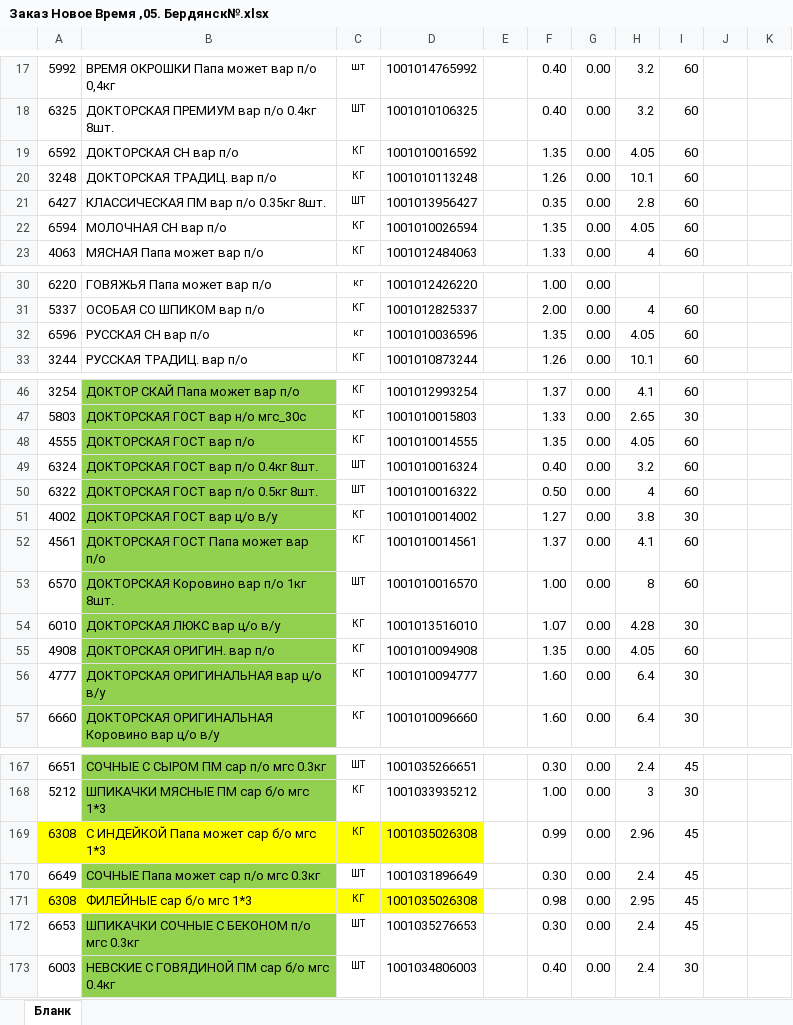
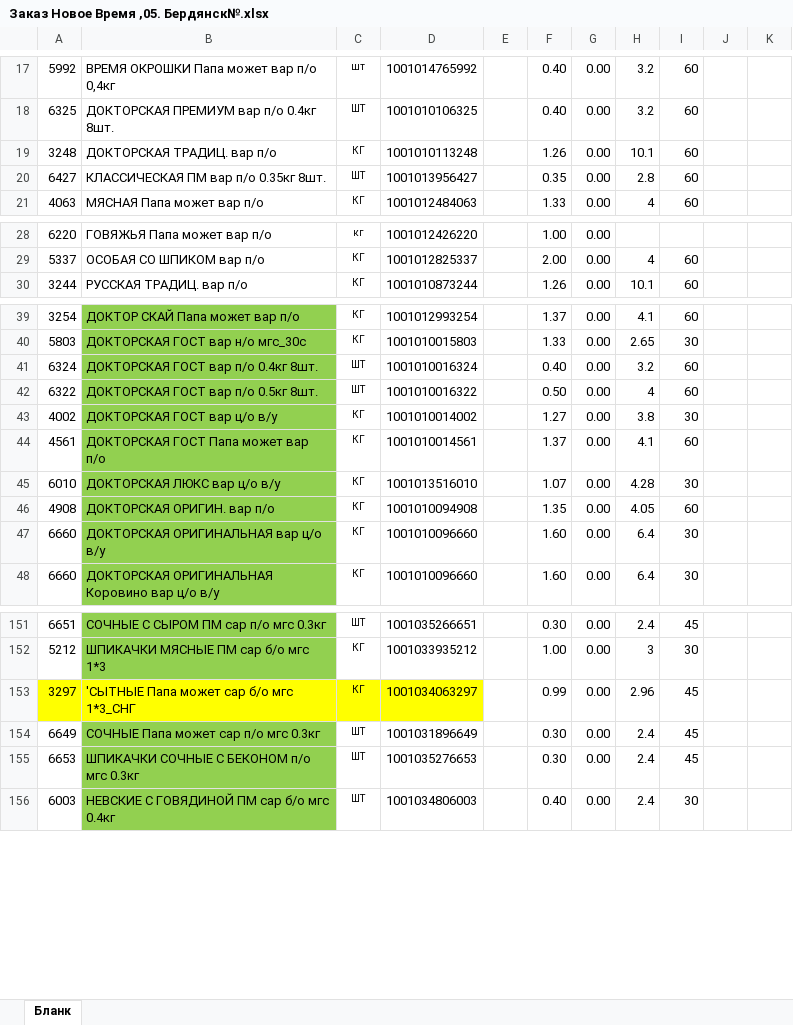
Before and after one commit to Fejanin/ostankino_ki, an Excel workbook: чистый бланк/Заказ Новое Время ,05. Бердянск№.xlsx, sheet Бланк, drawn as a sheet; only a part is shown, gaps mark what is left out; values as stored, in another font and other column widths than the file's, no borders; charts and pictures not drawn; removed rows and columns are numbered as before the commit, all else as after; the diff covers the shown part only; the diff names each change by its address in the sheet, - before the commit and + after, or states it on an @@ line.

```diff
--- a/чистый бланк/Заказ Новое Время ,05. Бердянск№.xlsx (sheet Бланк)
+++ b/чистый бланк/Заказ Новое Время ,05. Бердянск№.xlsx (sheet Бланк)
-row 19: 6592 | ДОКТОРСКАЯ СН вар п/о | КГ | 1001010016592 |  | 1.35 | 0.00 | 4.05 | 60
-row 22: 6594 | МОЛОЧНАЯ СН вар п/о | КГ | 1001010026594 |  | 1.35 | 0.00 | 4.05 | 60
-row 32: 6596 | РУССКАЯ СН вар п/о | кг | 1001010036596 |  | 1.35 | 0.00 | 4.05 | 60
-row 48: 4555 | ДОКТОРСКАЯ ГОСТ вар п/о | КГ | 1001010014555 |  | 1.35 | 0.00 | 4.05 | 60
-row 53: 6570 | ДОКТОРСКАЯ Коровино вар п/о 1кг 8шт. | ШТ | 1001010016570 |  | 1.00 | 0.00 | 8 | 60
-A47: 4777
+A47: 6660
-D47: 1001010094777
+D47: 1001010096660
-A153: 6308
+A153: 3297
-B153: С ИНДЕЙКОЙ Папа может сар б/о мгс 1*3
+B153: 'СЫТНЫЕ Папа может сар б/о мгс 1*3_СНГ
-D153: 1001035026308
+D153: 1001034063297
-row 171: 6308 | ФИЛЕЙНЫЕ сар б/о мгс 1*3 | КГ | 1001035026308 |  | 0.98 | 0.00 | 2.95 | 45
```
Also changed, not shown: 14 removed rows and 39 edited cells elsewhere in this sheet, formulas that keep their value, moduls/1С.xlsx, 4 other files.
